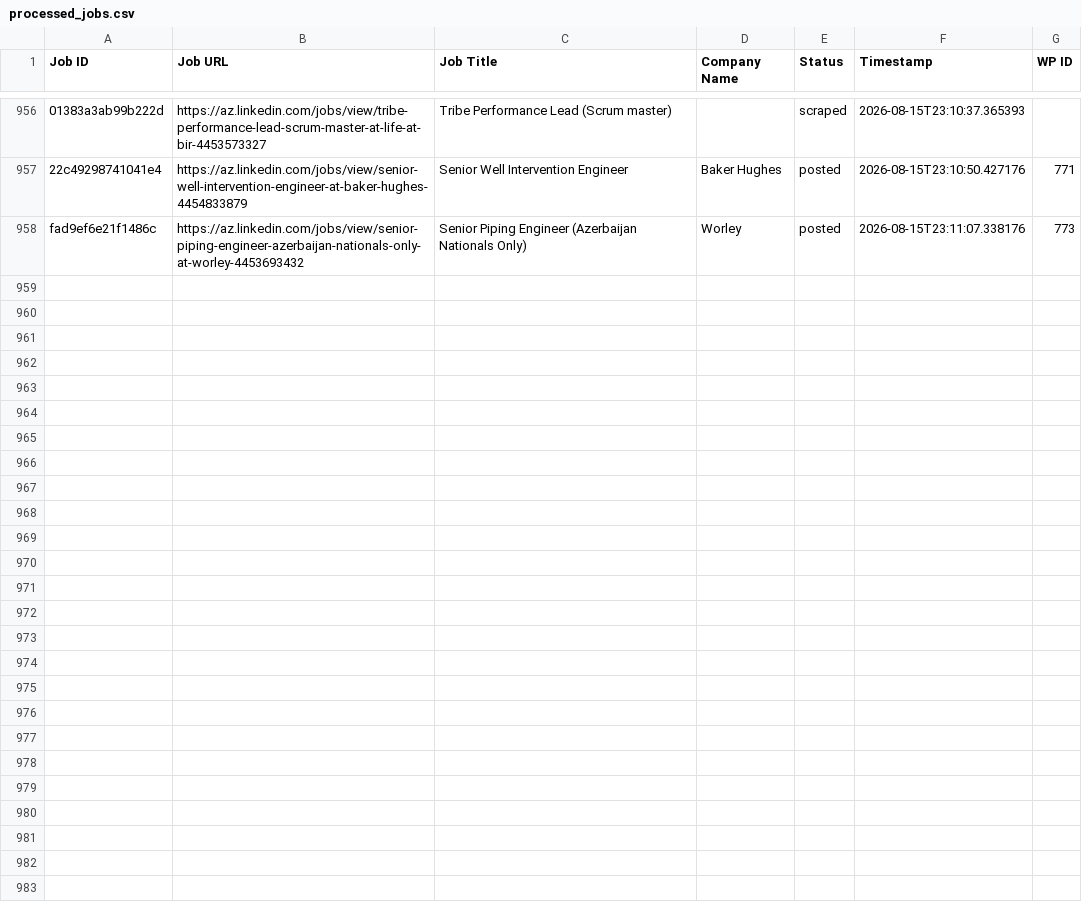
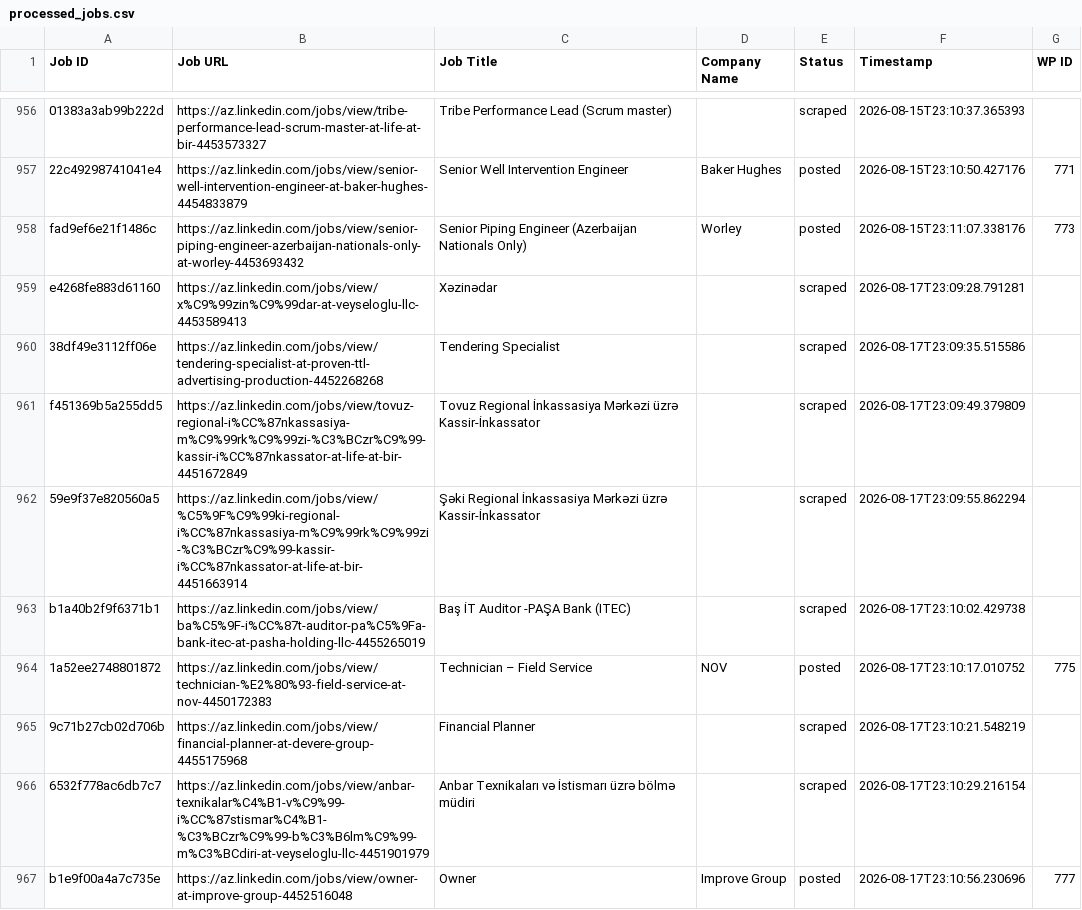
Before and after one commit to mimusdesign/az, a CSV file: processed_jobs.csv, drawn as a sheet; only a part is shown, gaps mark what is left out; the diff covers the shown part only; the diff names each change by its address in the sheet, - before the commit and + after, or states it on an @@ line.

```diff
--- a/processed_jobs.csv
+++ b/processed_jobs.csv
+row 959: e4268fe883d61160 | https://az.linkedin.com/jobs/view/x%C9%99zin%C9%99dar-at-veyseloglu-llc-4453589413 | Xəzinədar |  | scraped | 2026-08-17T23:09:28.791281
+row 960: 38df49e3112ff06e | https://az.linkedin.com/jobs/view/tendering-specialist-at-proven-ttl-advertising-production-4452268268 | Tendering Specialist |  | scraped | 2026-08-17T23:09:35.515586
+row 961: f451369b5a255dd5 | https://az.linkedin.com/jobs/view/tovuz-regional-i%CC%87nkassasiya-m%C9%99rk%C9%99zi-%C3%BCzr%C9%99-kassir-i%CC%87nkassator-at-life-at-bir-4451672849 | Tovuz Regional İnkassasiya Mərkəzi üzrə Kassir-İnkassator |  | scraped | 2026-08-17T23:09:49.379809
+row 962: 59e9f37e820560a5 | https://az.linkedin.com/jobs/view/%C5%9F%C9%99ki-regional-i%CC%87nkassasiya-m%C9%99rk%C9%99zi-%C3%BCzr%C9%99-kassir-i%CC%87nkassator-at-life-at-bir-4451663914 | Şəki Regional İnkassasiya Mərkəzi üzrə Kassir-İnkassator |  | scraped | 2026-08-17T23:09:55.862294
+row 963: b1a40b2f9f6371b1 | https://az.linkedin.com/jobs/view/ba%C5%9F-i%CC%87t-auditor-pa%C5%9Fa-bank-itec-at-pasha-holding-llc-4455265019 | Baş İT Auditor -PAŞA Bank (ITEC) |  | scraped | 2026-08-17T23:10:02.429738
+row 964: 1a52ee2748801872 | https://az.linkedin.com/jobs/view/technician-%E2%80%93-field-service-at-nov-4450172383 | Technician – Field Service | NOV | posted | 2026-08-17T23:10:17.010752 | 775
+row 965: 9c71b27cb02d706b | https://az.linkedin.com/jobs/view/financial-planner-at-devere-group-4455175968 | Financial Planner |  | scraped | 2026-08-17T23:10:21.548219
+row 966: 6532f778ac6db7c7 | https://az.linkedin.com/jobs/view/anbar-texnikalar%C4%B1-v%C9%99-i%CC%87stismar%C4%B1-%C3%BCzr%C9%99-b%C3%B6lm%C9%99-m%C3%BCdiri-at-veyseloglu-llc-4451901979 | Anbar Texnikaları və İstismarı üzrə bölmə müdiri |  | scraped | 2026-08-17T23:10:29.216154
+row 967: b1e9f00a4a7c735e | https://az.linkedin.com/jobs/view/owner-at-improve-group-4452516048 | Owner | Improve Group | posted | 2026-08-17T23:10:56.230696 | 777
```
Also changed, not shown: 8 added rows elsewhere in this file.
